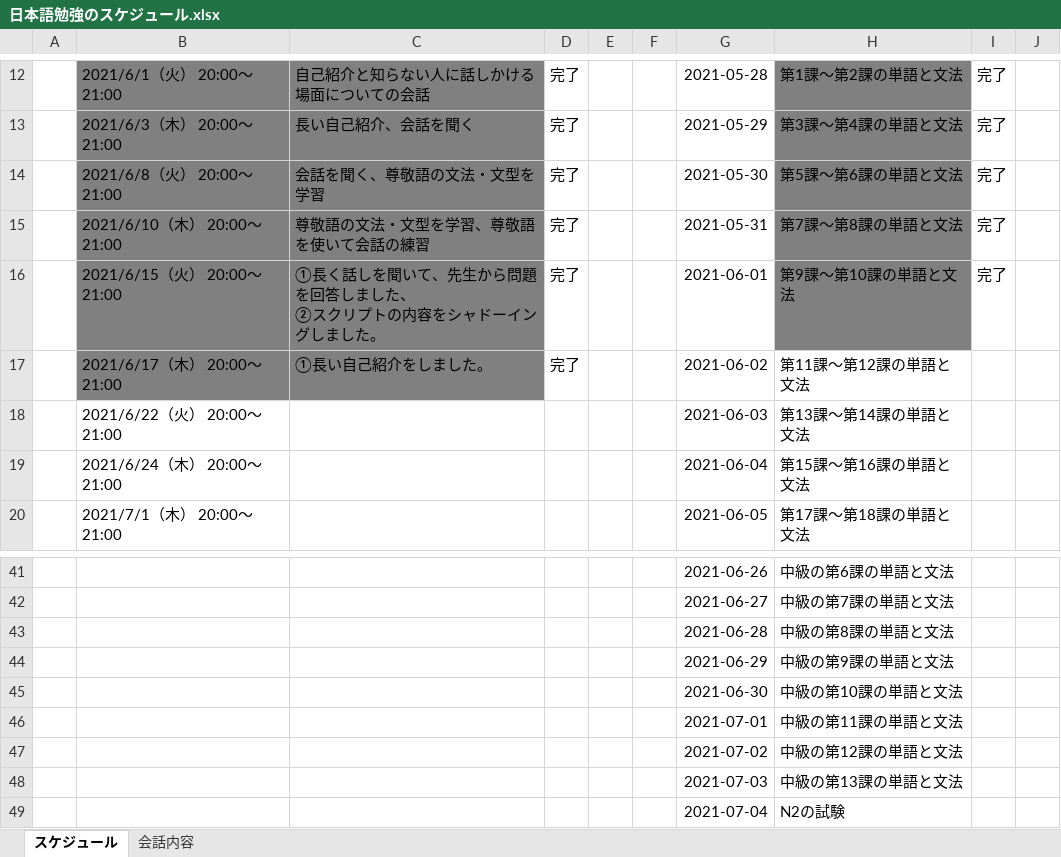
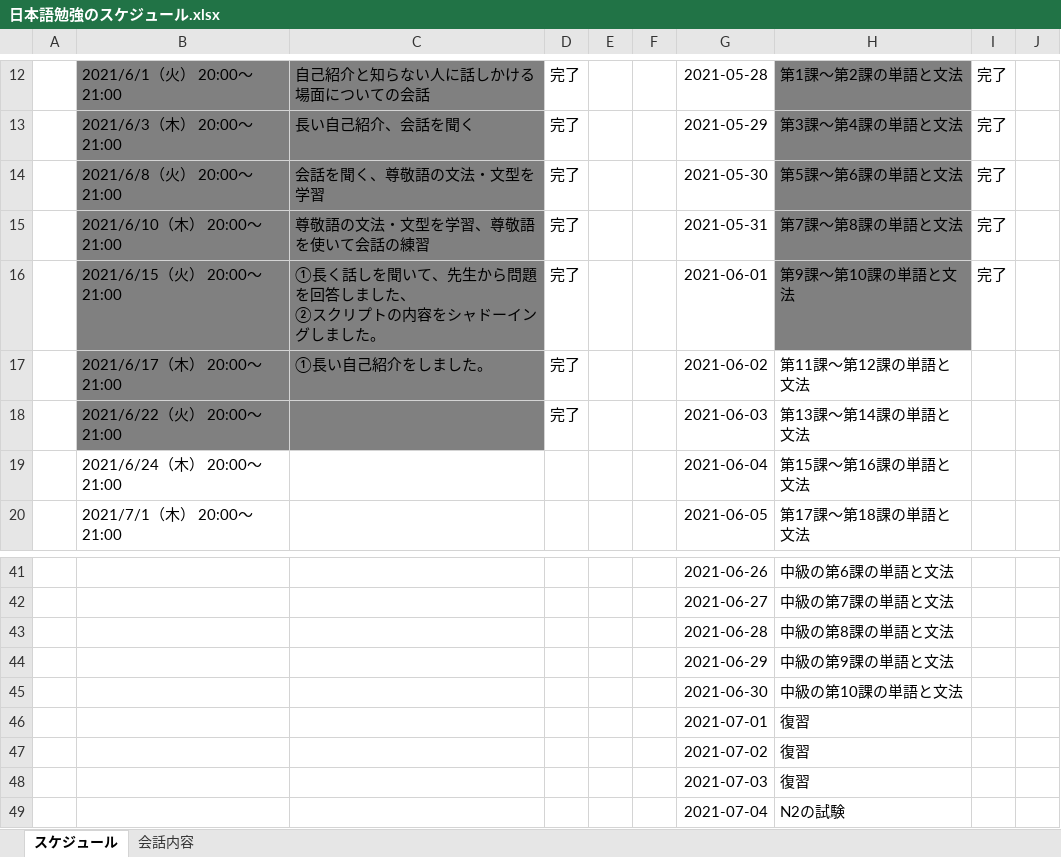
Before and after one commit to Shinrei-Boku/Japanese, an Excel workbook: 日本語勉強のスケジュール.xlsx, sheet スケジュール, drawn as a sheet; only a part is shown, gaps mark what is left out; values as stored, in another font and other column widths than the file's, no borders; the diff names each change by its address in the sheet, - before the commit and + after, or states it on an @@ line.

```diff
--- a/日本語勉強のスケジュール.xlsx (sheet スケジュール)
+++ b/日本語勉強のスケジュール.xlsx (sheet スケジュール)
-B18:C18 fill: none
+B18:C18 fill: #808080
-D18: (empty)
+D18: 完了
-H46: 中級の第11課の単語と文法
+H46: 復習
-H47: 中級の第12課の単語と文法
+H47: 復習
-H48: 中級の第13課の単語と文法
+H48: 復習
```
Also changed, not shown: 23 other files.
